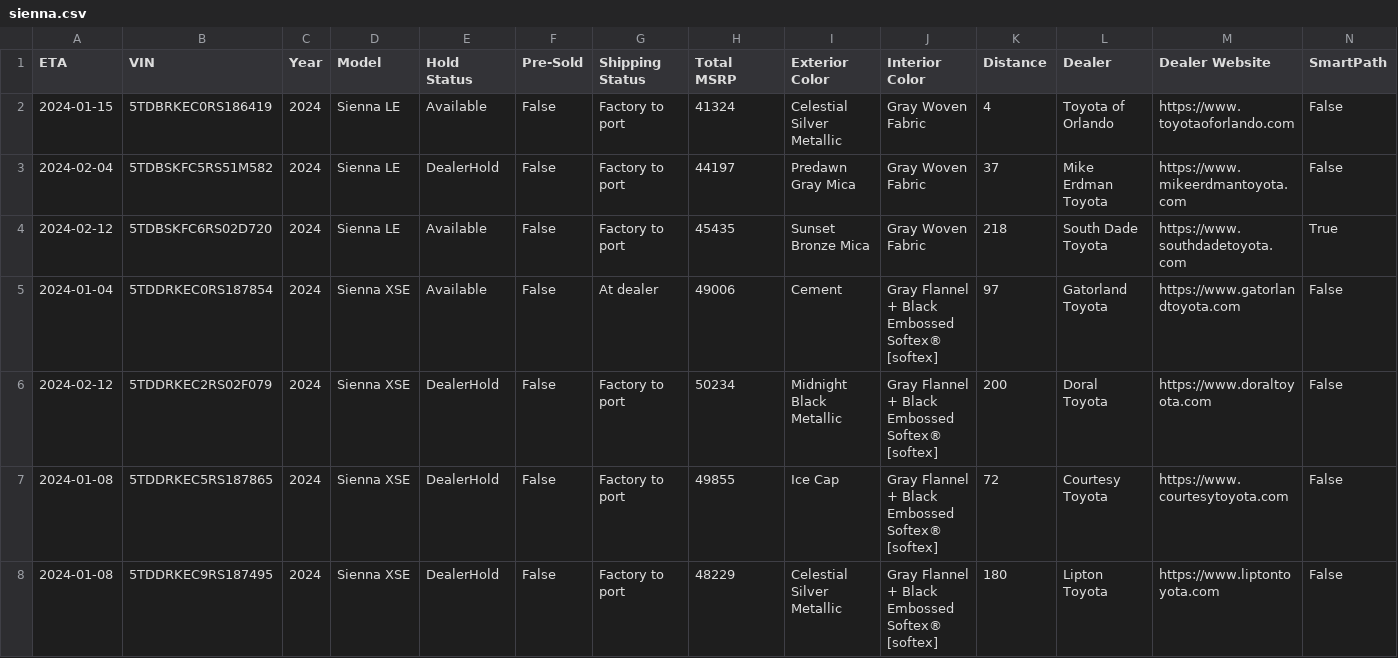
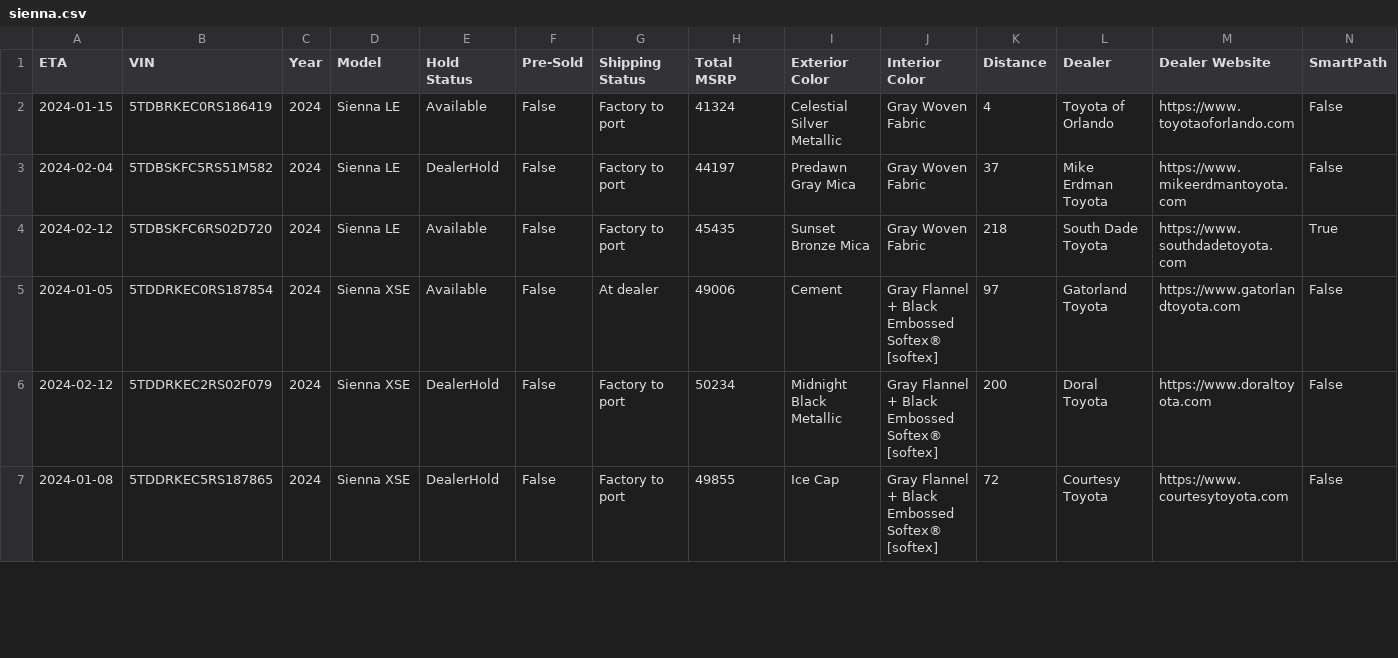
Before and after one commit to ianko/sienna_grabber, a CSV file: output/sienna.csv, drawn as a sheet; only a part is shown; rows hold the shown columns only; the diff covers the shown part only; the diff names each change by its address in the sheet, - before the commit and + after, or states it on an @@ line.

Commit message:
Updating siennas data: Sun Dec 31 13:21:57 UTC 2023

```diff
--- a/output/sienna.csv
+++ b/output/sienna.csv
-A5 (ETA): 2024-01-04
+A5 (ETA): 2024-01-05
-row 8: 2024-01-08 | 5TDDRKEC9RS187495 | 2024 | Sienna XSE | DealerHold | False | Factory to port | 48229 | Celestial Silver Metallic | Gray Flannel + Black Embossed Softex® [softex] | 180 | Lipton Toyota | https://www.liptontoyota.com | False
```
Also changed, not shown: 11 removed rows and 11 edited cells elsewhere in this file, 1 other file.
